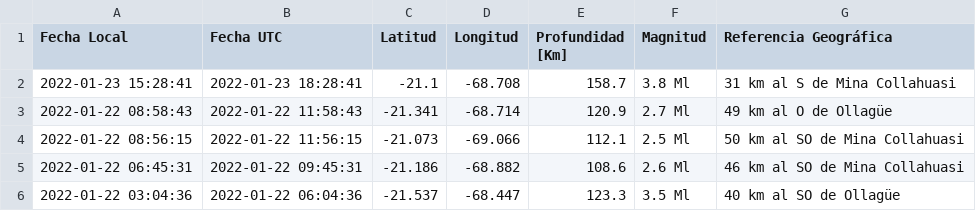
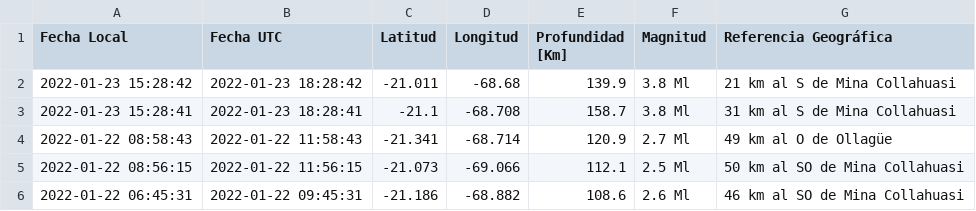
Before and after one commit to brunooviedo/sismosiquique, a CSV file: data_iqq.csv, drawn as a sheet; only a part is shown; the shorter side is filled out with more unchanged rows.

```diff
--- a/data_iqq.csv
+++ b/data_iqq.csv
@@ -1,2 +1,3 @@
 Fecha Local,Fecha UTC,Latitud,Longitud,Profundidad [Km],Magnitud,Referencia Geográfica
+2022-01-23 15:28:42,2022-01-23 18:28:42,-21.011,-68.68,139.9,3.8 Ml, 21 km al S de Mina Collahuasi
 2022-01-23 15:28:41,2022-01-23 18:28:41,-21.1,-68.708,158.7,3.8 Ml, 31 km al S de Mina Collahuasi
```
Also changed, not shown: data_iquique.csv, 2 other files.
